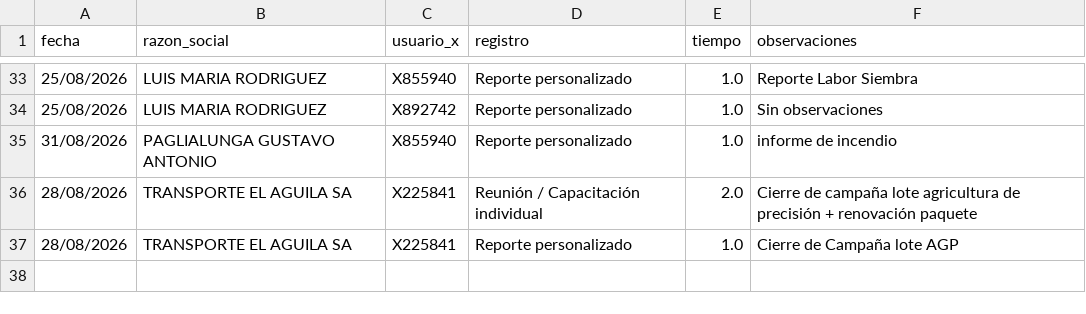
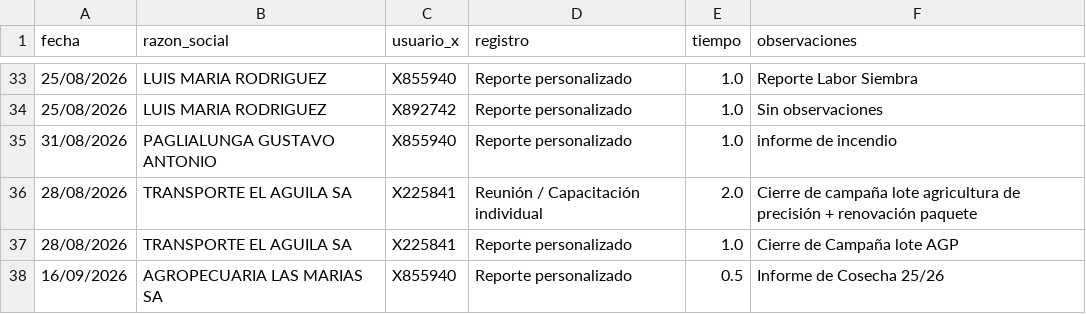
Before and after one commit to suyai-d/reportes-seguridad-db, a CSV file: registro_personalizado.csv, drawn as a sheet; only a part is shown, gaps mark what is left out; the diff names each change by its address in the sheet, - before the commit and + after, or states it on an @@ line.

```diff
--- a/registro_personalizado.csv
+++ b/registro_personalizado.csv
+row 38: 16/09/2026 | AGROPECUARIA LAS MARIAS SA | X855940 | Reporte personalizado | 0.5 | Informe de Cosecha 25/26
```
